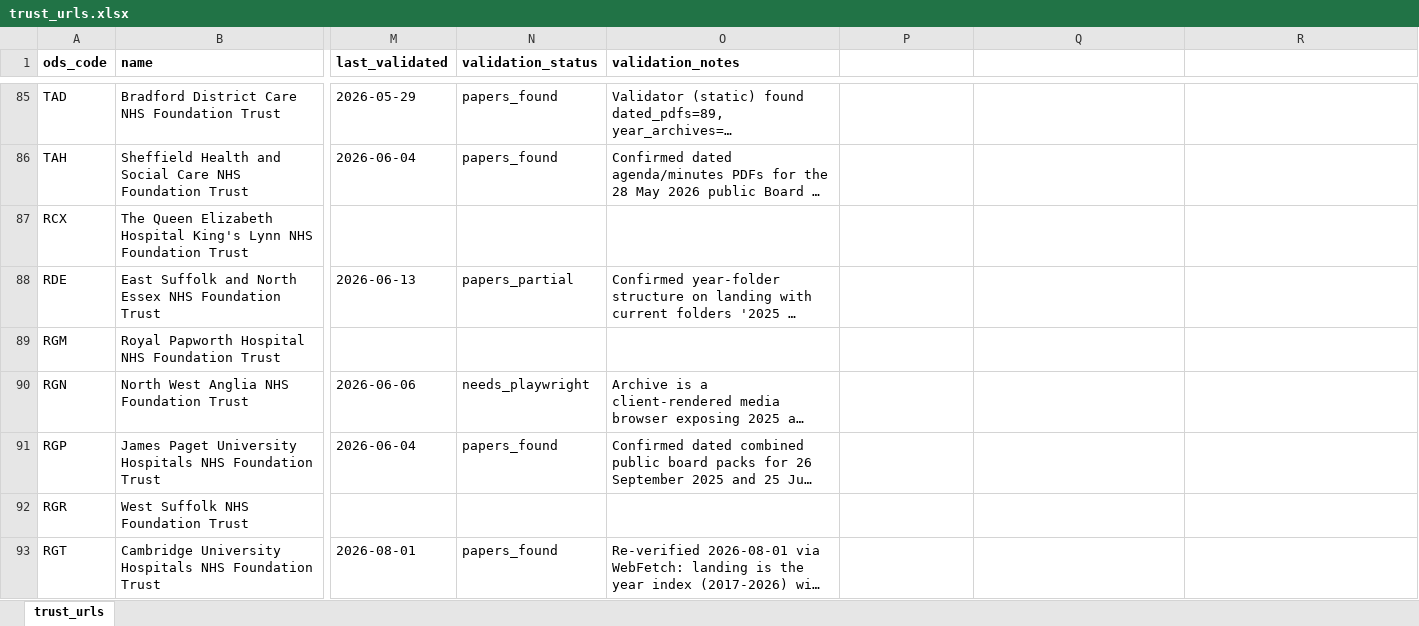
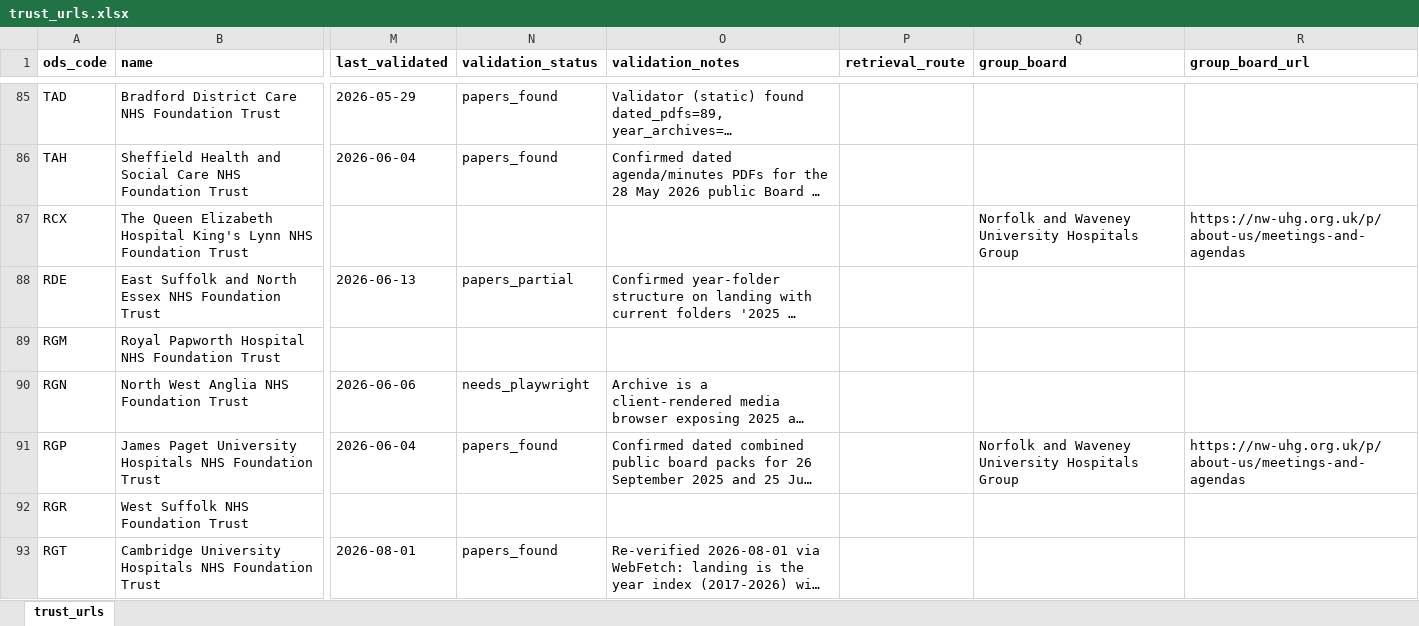
Before and after one commit to Davewest84/nhs-board-papers-reader, an Excel workbook: trust_urls.xlsx, sheet trust_urls, drawn as a sheet; only a part is shown, gaps mark what is left out; long unchanged cells end in …; values as stored, in another font and other column widths than the file's, no borders; the diff covers the shown part only; the diff names each change by its address in the sheet, - before the commit and + after, or states it on an @@ line.

```diff
--- a/trust_urls.xlsx (sheet trust_urls)
+++ b/trust_urls.xlsx (sheet trust_urls)
-P1: (empty)
+P1: retrieval_route
-Q1: (empty)
+Q1: group_board
-R1: (empty)
+R1: group_board_url
-Q87 (group_board): (empty)
+Q87 (group_board): Norfolk and Waveney University Hospitals Group
-R87 (group_board_url): (empty)
+R87 (group_board_url): https://nw-uhg.org.uk/p/about-us/meetings-and-agendas
-Q91 (group_board): (empty)
+Q91 (group_board): Norfolk and Waveney University Hospitals Group
-R91 (group_board_url): (empty)
+R91 (group_board_url): https://nw-uhg.org.uk/p/about-us/meetings-and-agendas
```
Also changed, not shown: 41 edited cells elsewhere in this sheet, icb-contacts.xlsx, icb_urls.xlsx, 5 other files.
